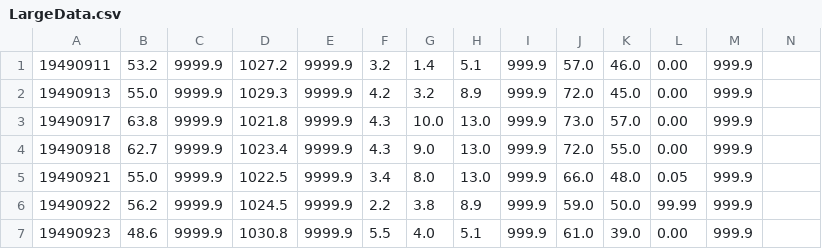
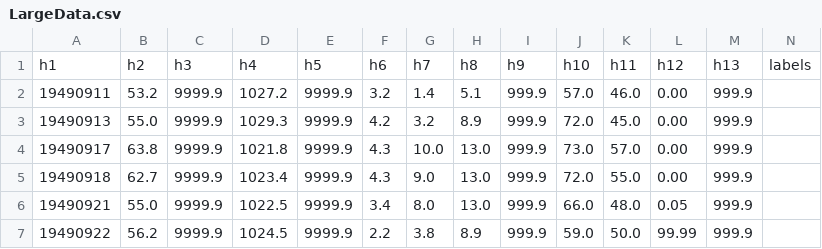
Before and after one commit to HapfuKei/Rehtaew, a CSV file: data/LargeData.csv, drawn as a sheet; only a part is shown; the shorter side is filled out with more unchanged rows.

```diff
--- a/data/LargeData.csv
+++ b/data/LargeData.csv
@@ -1 +1,2 @@
+h1,h2,h3,h4,h5,h6,h7,h8,h9,h10,h11,h12,h13,labels
 19490911,53.2,9999.9,1027.2,9999.9,3.2,1.4,5.1,999.9,57.0,46.0,0.00,999.9,
```
Also changed, not shown: data/history_export.csv, 5 other files.
